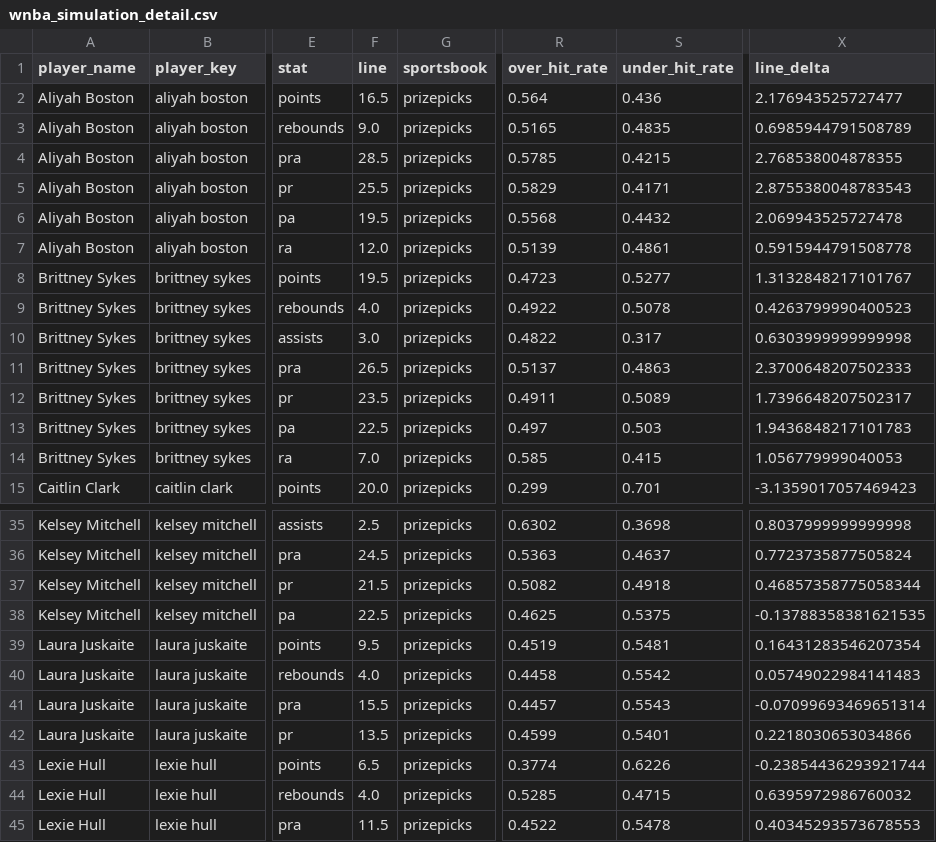
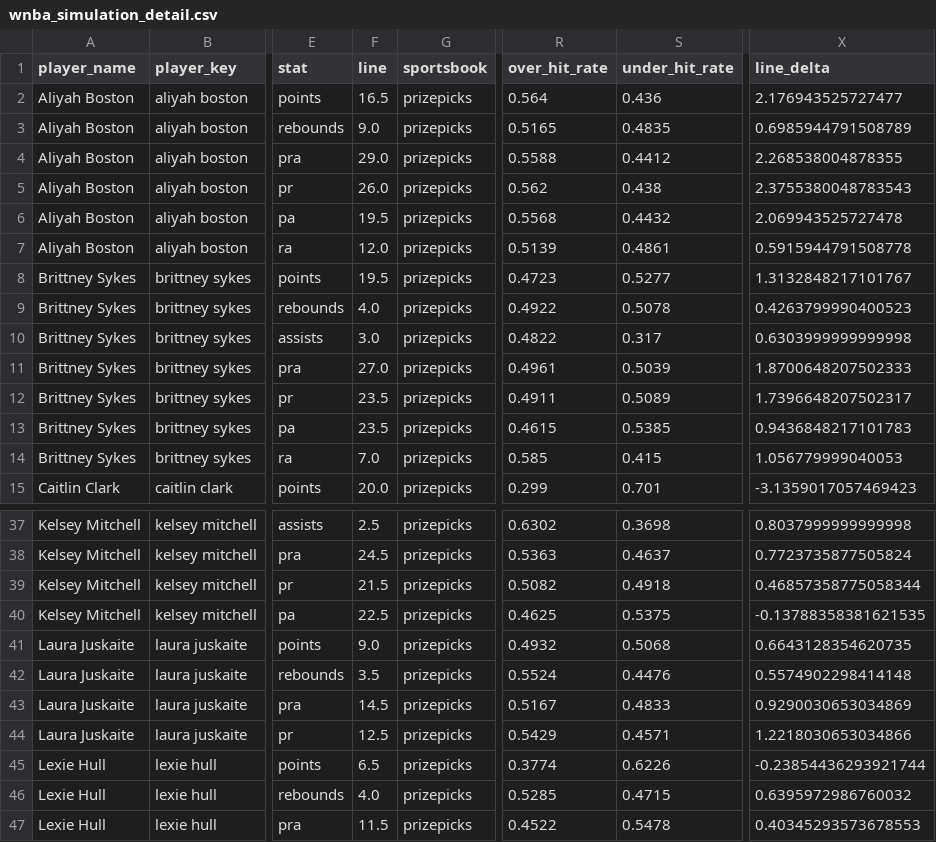
Before and after one commit to syocum9422-blip/edgeranked-site, a CSV file: wnba/data/processed/wnba_simulation_detail.csv, drawn as a sheet; only a part is shown, gaps mark what is left out; addresses are those after the commit; the diff covers the shown part only; the diff names each change by its address in the sheet, - before the commit and + after, or states it on an @@ line.

```diff
--- a/wnba/data/processed/wnba_simulation_detail.csv
+++ b/wnba/data/processed/wnba_simulation_detail.csv
-F4 (line): 28.5
+F4 (line): 29.0
-R4 (over_hit_rate): 0.5785
+R4 (over_hit_rate): 0.5588
-S4 (under_hit_rate): 0.4215
+S4 (under_hit_rate): 0.4412
-X4 (line_delta): 2.768538004878355
+X4 (line_delta): 2.268538004878355
-F5 (line): 25.5
+F5 (line): 26.0
-R5 (over_hit_rate): 0.5829
+R5 (over_hit_rate): 0.562
-S5 (under_hit_rate): 0.4171
+S5 (under_hit_rate): 0.438
-X5 (line_delta): 2.8755380048783543
+X5 (line_delta): 2.3755380048783543
-F11 (line): 26.5
+F11 (line): 27.0
-R11 (over_hit_rate): 0.5137
+R11 (over_hit_rate): 0.4961
-S11 (under_hit_rate): 0.4863
+S11 (under_hit_rate): 0.5039
-X11 (line_delta): 2.3700648207502333
+X11 (line_delta): 1.8700648207502333
-F13 (line): 22.5
+F13 (line): 23.5
-R13 (over_hit_rate): 0.497
+R13 (over_hit_rate): 0.4615
-S13 (under_hit_rate): 0.503
+S13 (under_hit_rate): 0.5385
-X13 (line_delta): 1.9436848217101783
+X13 (line_delta): 0.9436848217101783
-F41 (line): 9.5
+F41 (line): 9.0
-R41 (over_hit_rate): 0.4519
+R41 (over_hit_rate): 0.4932
-S41 (under_hit_rate): 0.5481
+S41 (under_hit_rate): 0.5068
-X41 (line_delta): 0.16431283546207354
+X41 (line_delta): 0.6643128354620735
-F42 (line): 4.0
+F42 (line): 3.5
-R42 (over_hit_rate): 0.4458
+R42 (over_hit_rate): 0.5524
-S42 (under_hit_rate): 0.5542
+S42 (under_hit_rate): 0.4476
-X42 (line_delta): 0.05749022984141483
+X42 (line_delta): 0.5574902298414148
-F43 (line): 15.5
+F43 (line): 14.5
-R43 (over_hit_rate): 0.4457
+R43 (over_hit_rate): 0.5167
-S43 (under_hit_rate): 0.5543
+S43 (under_hit_rate): 0.4833
-X43 (line_delta): -0.07099693469651314
+X43 (line_delta): 0.9290030653034869
-F44 (line): 13.5
+F44 (line): 12.5
-R44 (over_hit_rate): 0.4599
+R44 (over_hit_rate): 0.5429
-S44 (under_hit_rate): 0.5401
+S44 (under_hit_rate): 0.4571
-X44 (line_delta): 0.2218030653034866
+X44 (line_delta): 1.2218030653034866
```
Also changed, not shown: 3 added rows and 24 edited cells elsewhere in this file, wnba/Best_Bets/wnba_best_bets_today.csv, wnba/Best_Bets/wnba_bets_history.csv, 12 other files.
